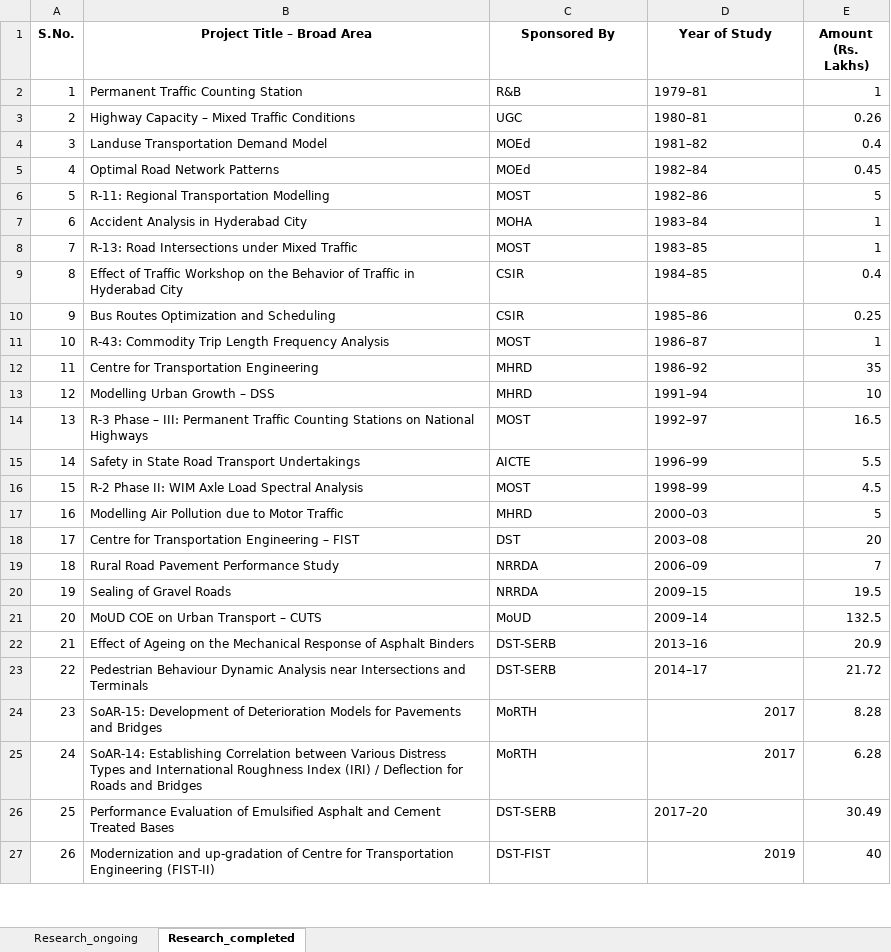
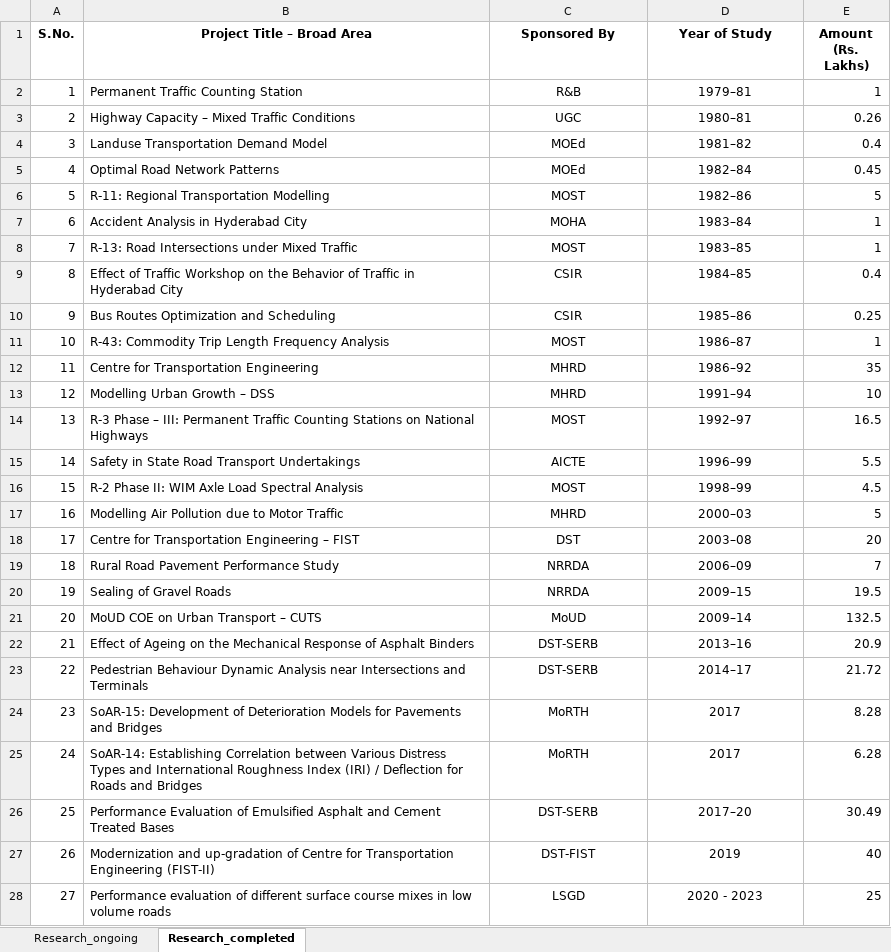
Before and after one commit to varun8074/NITW-Transportation-Division, an Excel workbook: excels/Research.xlsx, sheet Research_completed, drawn as a sheet; only a part is shown; values as stored, in another font and other column widths than the file's, no borders; the diff covers the shown part only; the diff names each change by its address in the sheet, - before the commit and + after, or states it on an @@ line.

Commit message:
research data update

```diff
--- a/excels/Research.xlsx (sheet Research_completed)
+++ b/excels/Research.xlsx (sheet Research_completed)
-C2:D23 alignment: left
+C2:D23 alignment: center
-C24:C25 alignment: left
+C24:C25 alignment: center
-D24:D25 alignment: right
+D24:D25 alignment: center
-C26:D26 alignment: left
+C26:D26 alignment: center
-C27 alignment: left
+C27 alignment: center
-D27 alignment: right
+D27 alignment: center
+row 28: 27 | Performance evaluation of different surface course mixes in low volume roads | LSGD | 2020 - 2023 | 25
```
Also changed, not shown: 10 added rows, cell formats and row numbers in column A elsewhere in this sheet, sheet Research_ongoing, 1 other file.
